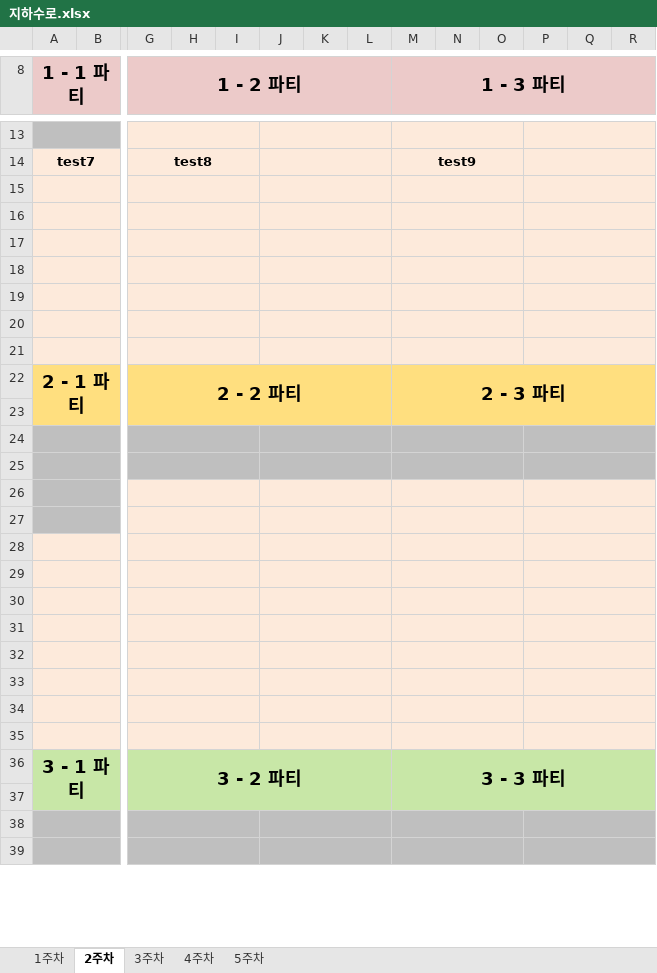
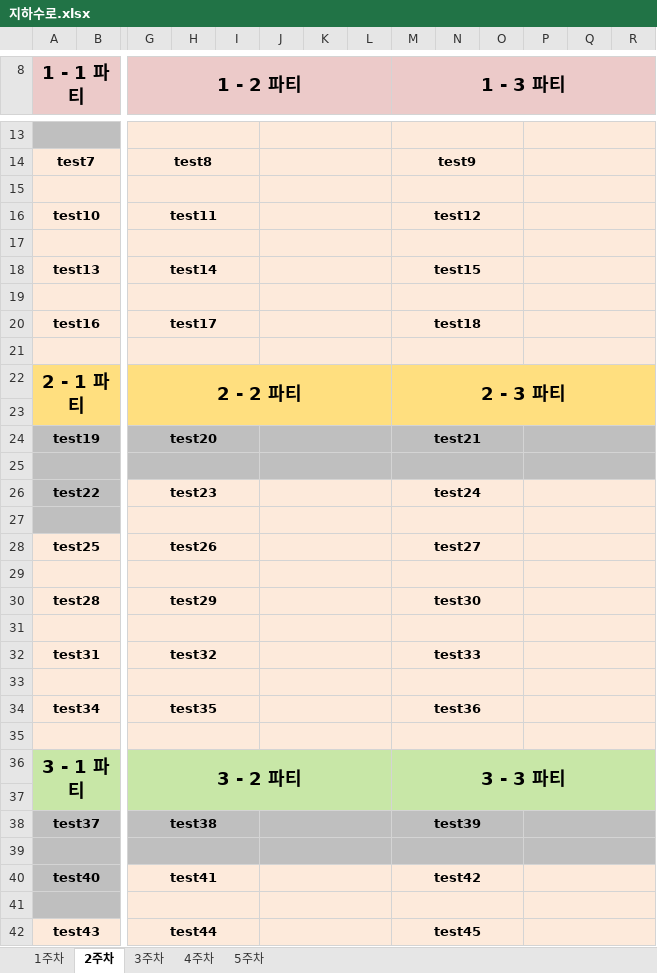
Before and after one commit to DongHyeonYu/AD_Project, an Excel workbook: AD_Project/지하수로.xlsx, sheet 2주차, drawn as a sheet; only a part is shown, gaps mark what is left out; values as stored, in another font and other column widths than the file's, no borders; removed rows and columns are numbered as before the commit, all else as after; rows hold the shown columns only; the diff covers the shown part only; the diff names each change by its address in the sheet, - before the commit and + after, or states it on an @@ line.

Commit message:
add Test10~72

```diff
--- a/AD_Project/지하수로.xlsx (sheet 2주차)
+++ b/AD_Project/지하수로.xlsx (sheet 2주차)
+row 16: test10 |  | test11 |  |  |  |  |  | test12
+row 18: test13 |  | test14 |  |  |  |  |  | test15
-row 20: (empty)
+row 20: test16 |  | test17 |  |  |  |  |  | test18
-row 19: (empty)
-row 20: (empty)
+row 24: test19 |  | test20 |  |  |  |  |  | test21
+row 26: test22 |  | test23 |  |  |  |  |  | test24
-G27:R27 fill: #BFBFBF
+G27:R27 fill: #FDEADB
+row 28: test25 |  | test26 |  |  |  |  |  | test27
-A29:B29 fill: #BFBFBF
+A29:B29 fill: #FDEADB
+row 30: test28 |  | test29 |  |  |  |  |  | test30
-A31:B31 fill: #BFBFBF
+A31:B31 fill: #FDEADB
+row 32: test31 |  | test32 |  |  |  |  |  | test33
-row 34: (empty)
+row 34: test34 |  | test35 |  |  |  |  |  | test36
-row 30: (empty)
-row 31: (empty)
-row 32: (empty)
-row 33: (empty)
-row 34: (empty)
+row 38: test37 |  | test38 |  |  |  |  |  | test39
+row 40: test40 |  | test41 |  |  |  |  |  | test42
-G41:R41 fill: #BFBFBF
+G41:R41 fill: #FDEADB
+row 42: test43 |  | test44 |  |  |  |  |  | test45
```
Also changed, not shown: 9 added rows, 12 removed rows, 3 edited cells, cell formats and merged cells elsewhere in this sheet, sheet 3주차, sheet 4주차, sheet 5주차, sheet 1주차, 1 other file.
